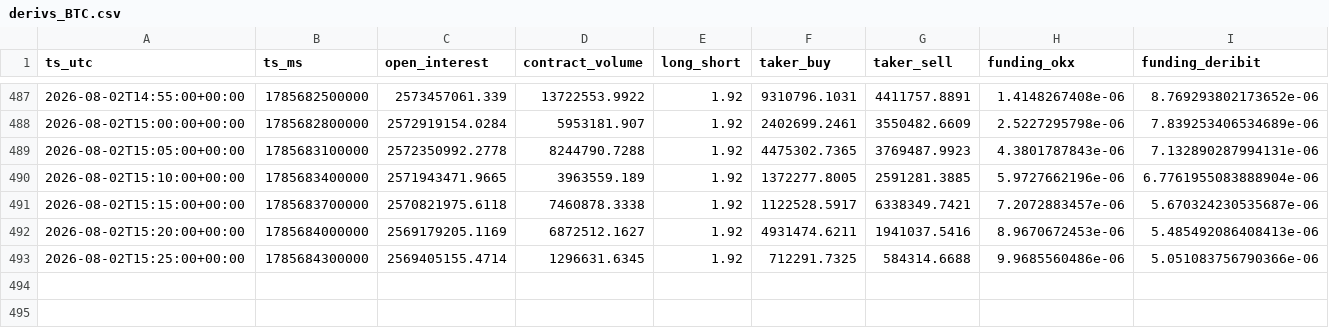
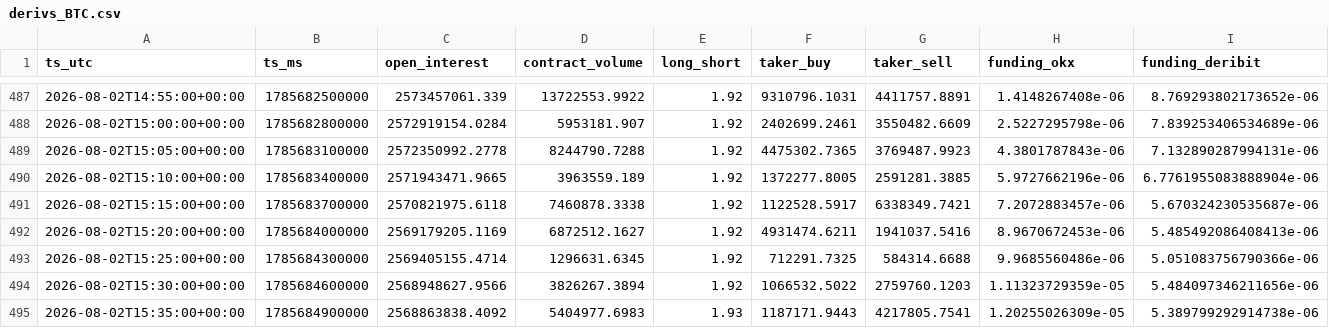
Before and after one commit to matsyeudeprosper-ui/Kinolivelines, a CSV file: recorder/data/derivs_BTC.csv, drawn as a sheet; only a part is shown, gaps mark what is left out.

```diff
--- a/recorder/data/derivs_BTC.csv
+++ b/recorder/data/derivs_BTC.csv
@@ -493 +493,3 @@ ts_utc,ts_ms,open_interest,contract_volume,long_short,taker_buy,taker_sell,fundi
 2026-08-02T15:25:00+00:00,1785684300000,2569405155.4714,1296631.6345,1.92,712291.7325,584314.6688,9.9685560486e-06,5.051083756790366e-06
+2026-08-02T15:30:00+00:00,1785684600000,2568948627.9566,3826267.3894,1.92,1066532.5022,2759760.1203,1.11323729359e-05,5.484097346211656e-06
+2026-08-02T15:35:00+00:00,1785684900000,2568863838.4092,5404977.6983,1.93,1187171.9443,4217805.7541,1.20255026309e-05,5.389799292914738e-06
```
Also changed, not shown: recorder/data/bars_BTCUSDm_M1.csv, 3 other files.
